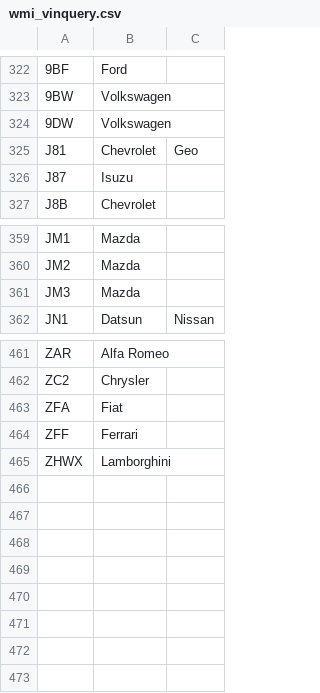
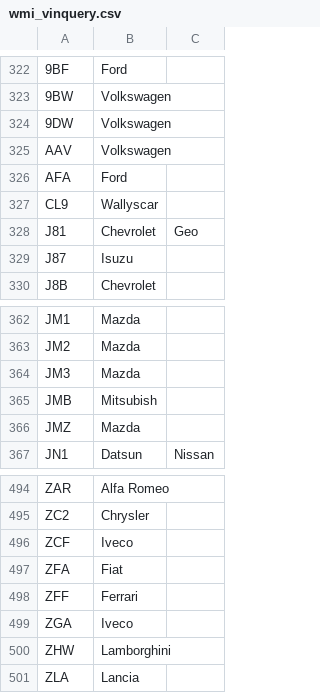
Before and after one commit to iotlabsltd/pyvin, a CSV file: data/wmi_vinquery.csv, drawn as a sheet; only a part is shown, gaps mark what is left out; the diff covers the shown part only.

```diff
--- a/data/wmi_vinquery.csv
+++ b/data/wmi_vinquery.csv
@@ -324,2 +324,5 @@
 9DW, Volkswagen
+AAV, Volkswagen
+AFA, Ford
+CL9, Wallyscar
 J81, Chevrolet,Geo
@@ -361,2 +364,4 @@ JM2, Mazda
 JM3, Mazda
+JMB, Mitsubish
+JMZ, Mazda
 JN1, Datsun, Nissan
@@ -462,4 +495,7 @@ ZAR, Alfa Romeo
 ZC2, Chrysler
+ZCF, Iveco
 ZFA, Fiat
 ZFF, Ferrari
-ZHWX, Lamborghini
+ZGA, Iveco
+ZHW, Lamborghini
+ZLA, Lancia
```
Also changed, not shown: 28 added rows elsewhere in this file, 1 other file.
